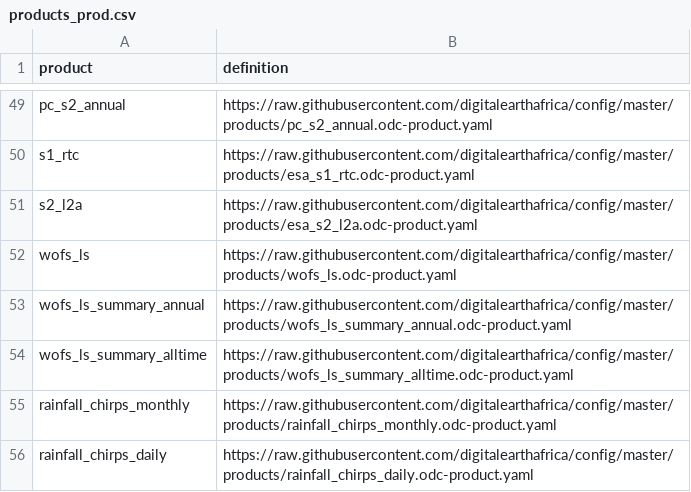
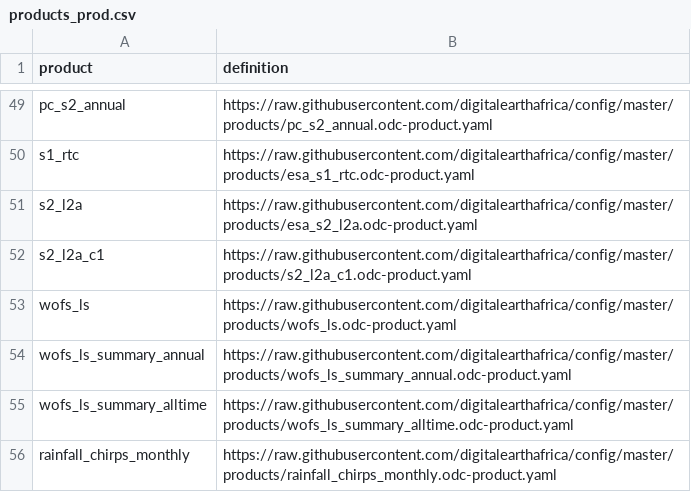
Before and after one commit to digitalearthafrica/config, a CSV file: prod/products_prod.csv, drawn as a sheet; only a part is shown, gaps mark what is left out; the shorter side is filled out with more unchanged rows.

Commit message:
Add s2_l2a_c1 product for indexing on Prod

```diff
--- a/prod/products_prod.csv
+++ b/prod/products_prod.csv
@@ -51,2 +51,3 @@ s1_rtc,https://raw.githubusercontent.com/digitalearthafrica/config/master/produc
 s2_l2a,https://raw.githubusercontent.com/digitalearthafrica/config/master/products/esa_s2_l2a.odc-product.yaml
+s2_l2a_c1,https://raw.githubusercontent.com/digitalearthafrica/config/master/products/s2_l2a_c1.odc-product.yaml
 wofs_ls,https://raw.githubusercontent.com/digitalearthafrica/config/master/products/wofs_ls.odc-product.yaml
```
